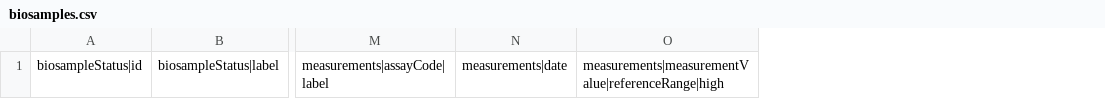
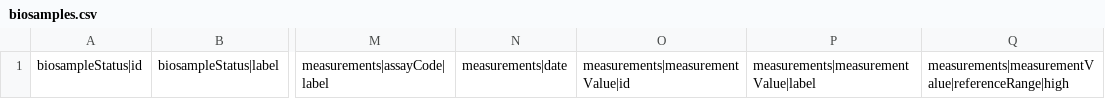
Before and after one commit to EGA-archive/beacon2-ri-tools-v2, a CSV file: csv/templates/biosamples.csv, drawn as a sheet; only a part is shown, gaps mark what is left out; the diff names each change by its address in the sheet, - before the commit and + after, or states it on an @@ line.

```diff
--- a/csv/templates/biosamples.csv
+++ b/csv/templates/biosamples.csv
+column O, row 1: measurements|measurementValue|id
+column P, row 1: measurements|measurementValue|label
```
Also changed, not shown: csv/templates/individuals.csv, 39 other files.
